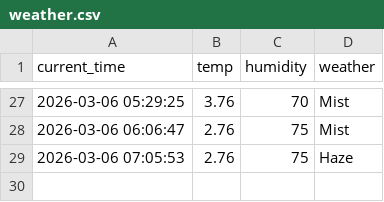
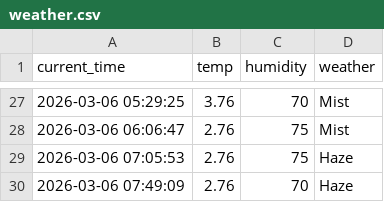
Before and after one commit to chiya0123/weather_5m, a CSV file: weather.csv, drawn as a sheet; only a part is shown, gaps mark what is left out.

```diff
--- a/weather.csv
+++ b/weather.csv
@@ -29 +29,2 @@ current_time,temp,humidity,weather
 2026-03-06 07:05:53,2.76,75,Haze
+2026-03-06 07:49:09,2.76,70,Haze
```
